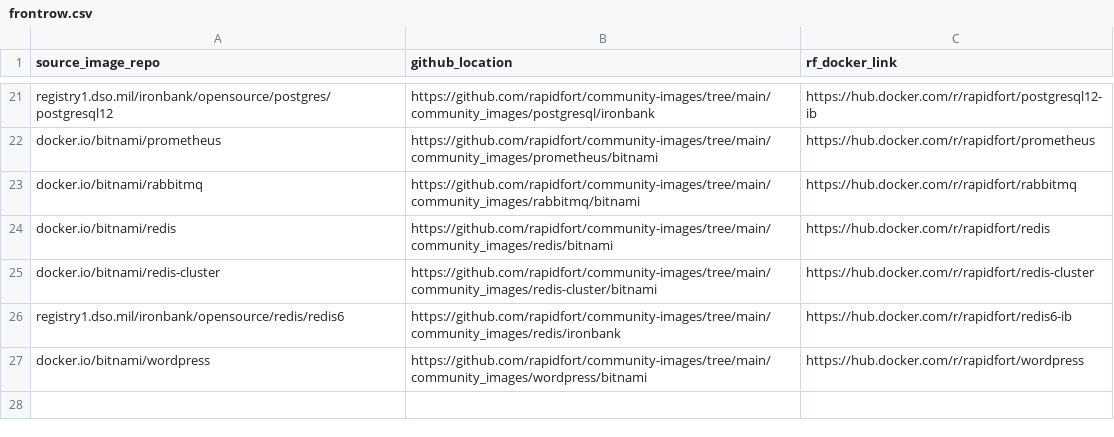
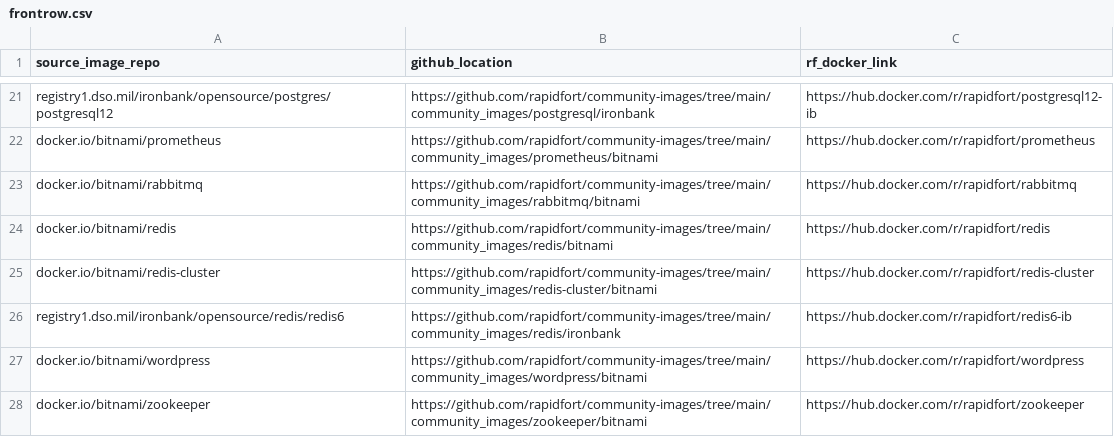
Before and after one commit to mridul549/community-images, a CSV file: frontrow.csv, drawn as a sheet; only a part is shown, gaps mark what is left out; the diff names each change by its address in the sheet, - before the commit and + after, or states it on an @@ line.

Commit message:
Zookeeper image hardening (#175)
* Add zookeeper image

adding zookeeper image for hardening

* update

* update

* update

* update

* update

* update

* update

* update

* handle exceptions

* dump all logs

* try fixing logs

* fix runtime

* allow   allowPrivilegeEscalation: true

* add allowPrivilegeEscalation: true

Co-authored-by: Ankit Kumar <ankit@rapidfort.com>
Co-authored-by: Vinod Gupta <vinod@rapidfort.com>

```diff
--- a/frontrow.csv
+++ b/frontrow.csv
+row 28: docker.io/bitnami/zookeeper | https://github.com/rapidfort/community-images/tree/main/community_images/zookeeper/bitnami | https://hub.docker.com/r/rapidfort/zookeeper
```
Also changed, not shown: 38 other files.
